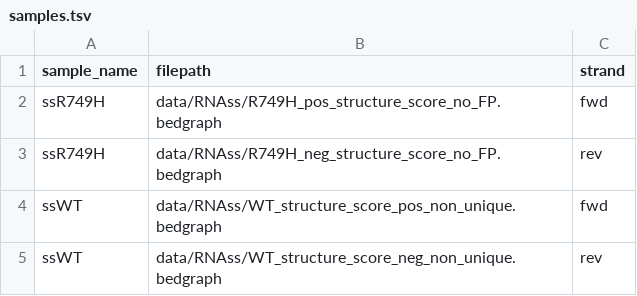
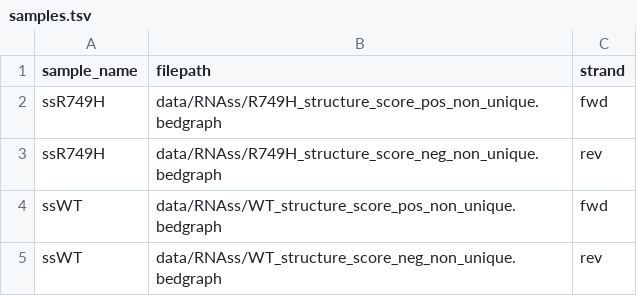
Before and after one commit to EthanHolleman/metasnake, a TSV file: runs/RNAss_hg19_genes/samples.tsv, drawn as a sheet.

Commit message:
update regions, sample files specified etc. Also add new notes method. Outer notes dir is now for worflow related changes and notes inside of each run are specific to that run

```diff
--- a/runs/RNAss_hg19_genes/samples.tsv
+++ b/runs/RNAss_hg19_genes/samples.tsv
@@ -1,4 +1,4 @@
 sample_name	filepath	strand
-ssR749H	data/RNAss/R749H_pos_structure_score_no_FP.bedgraph	fwd
-ssR749H	data/RNAss/R749H_neg_structure_score_no_FP.bedgraph	rev
+ssR749H	data/RNAss/R749H_structure_score_pos_non_unique.bedgraph	fwd
+ssR749H	data/RNAss/R749H_structure_score_neg_non_unique.bedgraph	rev
 ssWT	data/RNAss/WT_structure_score_pos_non_unique.bedgraph	fwd
```
Also changed, not shown: 8 other files.
